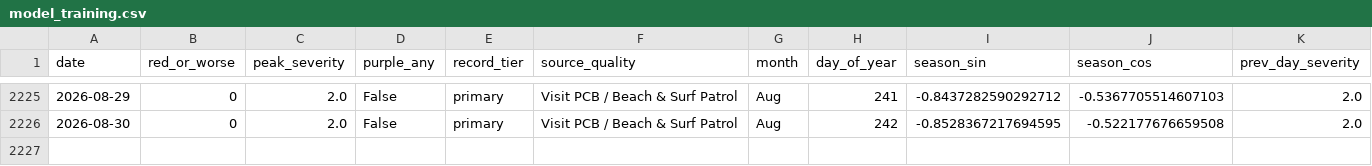
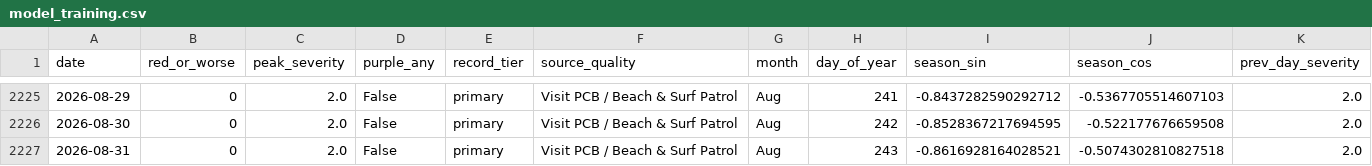
Before and after one commit to DCMedic/safe2swimpcb, a CSV file: data/model_training.csv, drawn as a sheet; only a part is shown, gaps mark what is left out; rows hold the shown columns only; the diff names each change by its address in the sheet, - before the commit and + after, or states it on an @@ line.

```diff
--- a/data/model_training.csv
+++ b/data/model_training.csv
+row 2227: 2026-08-31 | 0 | 2.0 | False | primary | Visit PCB / Beach & Surf Patrol | Aug | 243 | -0.8616928164028521 | -0.5074302810827518 | 2.0
```
Also changed, not shown: data/environmental_daily.csv, data/flag_daily_master.csv, 6 other files.
